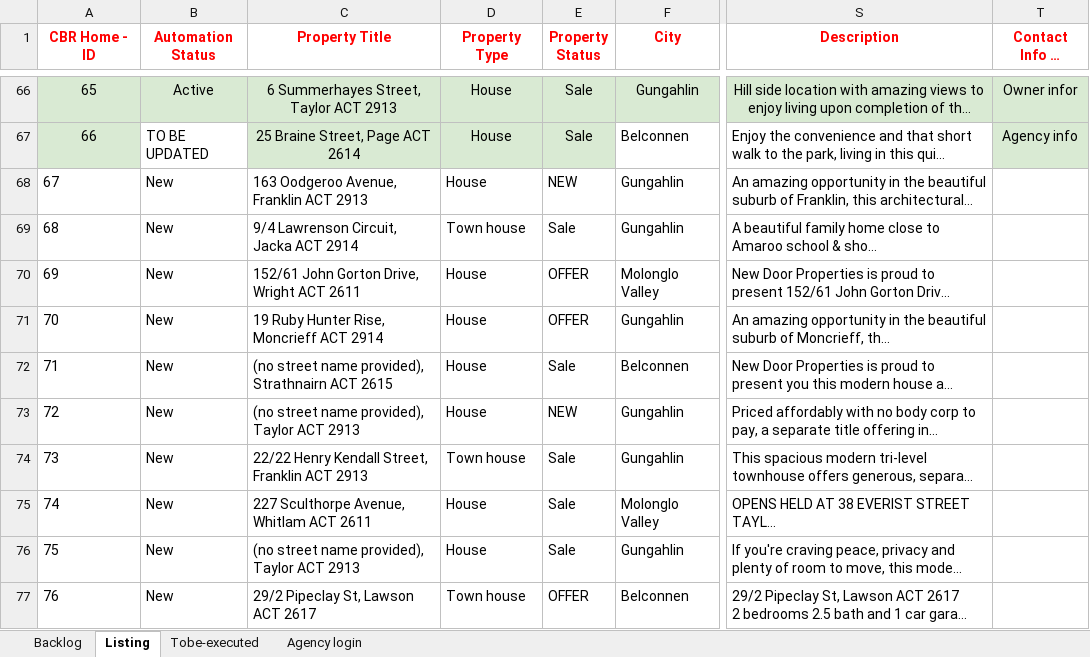
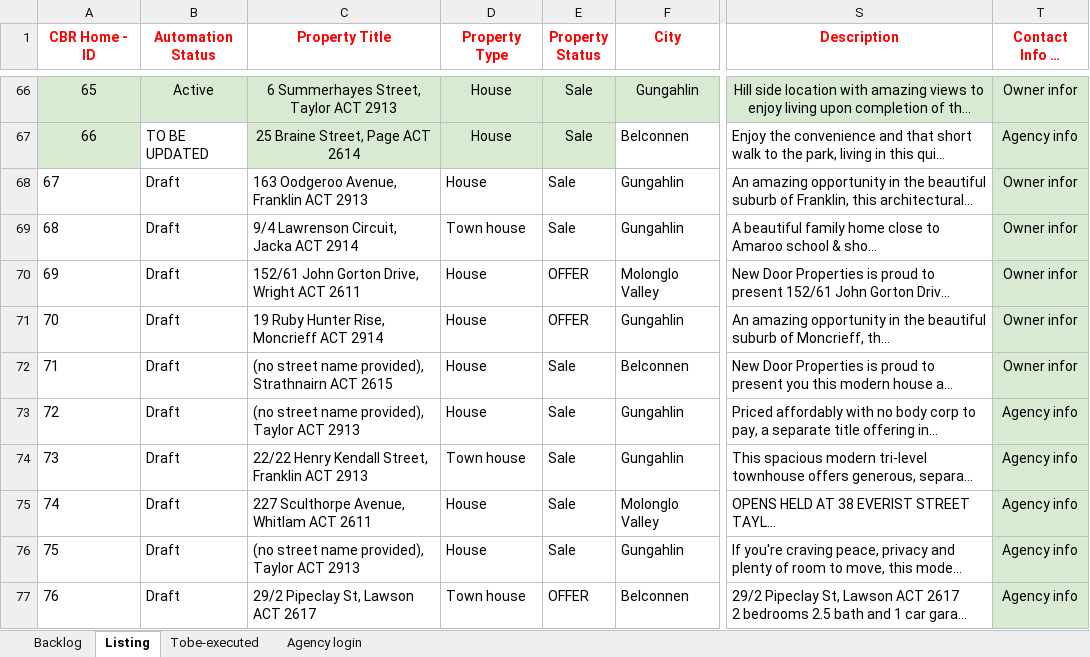
Before and after one commit to ynotcanberra/777Homes-business, an Excel workbook: src/main/resources/InputTestdata/Listing details.xlsx, sheet Listing, drawn as a sheet; only a part is shown, gaps mark what is left out; long unchanged cells end in …; values as stored, in another font and other column widths than the file's, no borders; conditional formats not drawn; the diff covers the shown part only; the diff names each change by its address in the sheet, - before the commit and + after, or states it on an @@ line.

Commit message:
Script (5) -run -20/05/2021

```diff
--- a/src/main/resources/InputTestdata/Listing details.xlsx (sheet Listing)
+++ b/src/main/resources/InputTestdata/Listing details.xlsx (sheet Listing)
-B68:B77 (Automation Status): New
+B68:B77 (Automation Status): Draft
-E68 (Property Status): NEW
+E68 (Property Status): Sale
-T68:T72 (Contact Info to Display): (empty)
+T68:T72 (Contact Info to Display): Owner infor
-T68:T77 fill: none
+T68:T77 fill: #D9EAD3
-E73 (Property Status): NEW
+E73 (Property Status): Sale
-T73:T77 (Contact Info to Display): (empty)
+T73:T77 (Contact Info to Display): Agency info
```
Also changed, not shown: 1 added row, 16 edited cells and cell formats elsewhere in this sheet, sheet Backlog.
